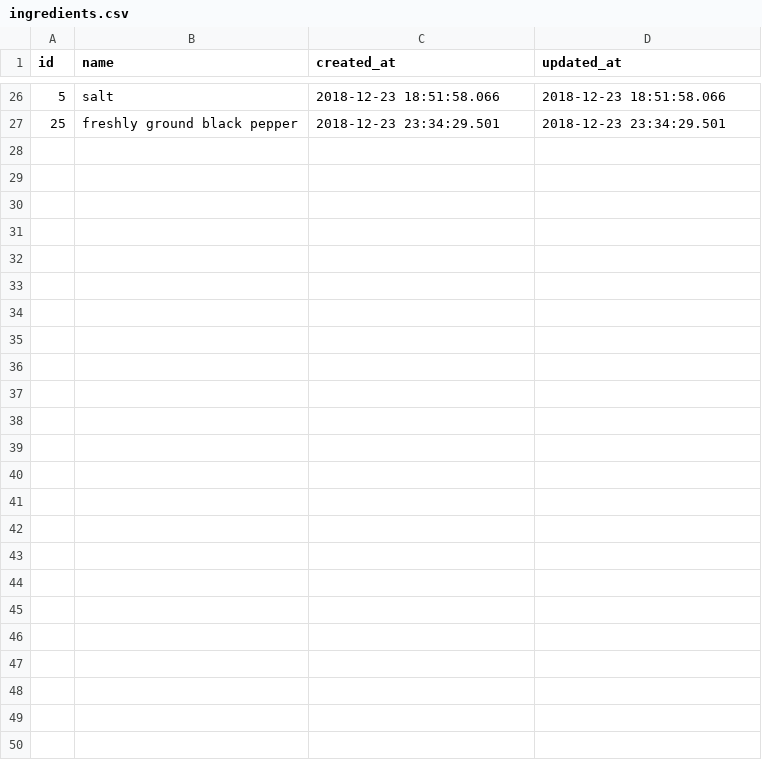
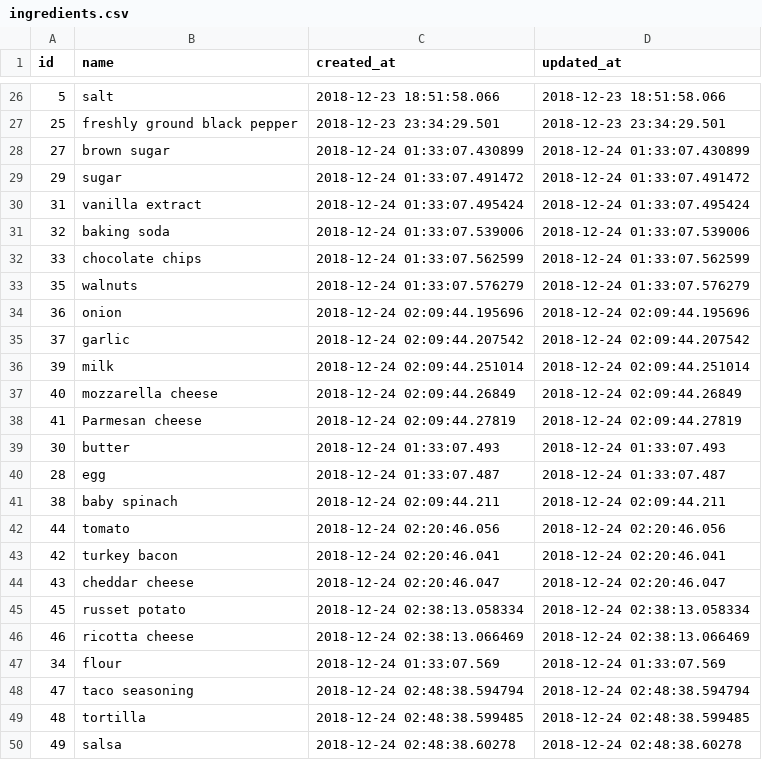
Before and after one commit to philiprlarie/recipes, a CSV file: lib/csv/ingredients.csv, drawn as a sheet; only a part is shown, gaps mark what is left out; the diff names each change by its address in the sheet, - before the commit and + after, or states it on an @@ line.

```diff
--- a/lib/csv/ingredients.csv
+++ b/lib/csv/ingredients.csv
+row 28: 27 | brown sugar | 2018-12-24 01:33:07.430899 | 2018-12-24 01:33:07.430899
+row 29: 29 | sugar | 2018-12-24 01:33:07.491472 | 2018-12-24 01:33:07.491472
+row 30: 31 | vanilla extract | 2018-12-24 01:33:07.495424 | 2018-12-24 01:33:07.495424
+row 31: 32 | baking soda | 2018-12-24 01:33:07.539006 | 2018-12-24 01:33:07.539006
+row 32: 33 | chocolate chips | 2018-12-24 01:33:07.562599 | 2018-12-24 01:33:07.562599
+row 33: 35 | walnuts | 2018-12-24 01:33:07.576279 | 2018-12-24 01:33:07.576279
+row 34: 36 | onion | 2018-12-24 02:09:44.195696 | 2018-12-24 02:09:44.195696
+row 35: 37 | garlic | 2018-12-24 02:09:44.207542 | 2018-12-24 02:09:44.207542
+row 36: 39 | milk | 2018-12-24 02:09:44.251014 | 2018-12-24 02:09:44.251014
+row 37: 40 | mozzarella cheese | 2018-12-24 02:09:44.26849 | 2018-12-24 02:09:44.26849
+row 38: 41 | Parmesan cheese | 2018-12-24 02:09:44.27819 | 2018-12-24 02:09:44.27819
+row 39: 30 | butter | 2018-12-24 01:33:07.493 | 2018-12-24 01:33:07.493
+row 40: 28 | egg | 2018-12-24 01:33:07.487 | 2018-12-24 01:33:07.487
+row 41: 38 | baby spinach | 2018-12-24 02:09:44.211 | 2018-12-24 02:09:44.211
+row 42: 44 | tomato | 2018-12-24 02:20:46.056 | 2018-12-24 02:20:46.056
+row 43: 42 | turkey bacon | 2018-12-24 02:20:46.041 | 2018-12-24 02:20:46.041
+row 44: 43 | cheddar cheese | 2018-12-24 02:20:46.047 | 2018-12-24 02:20:46.047
+row 45: 45 | russet potato | 2018-12-24 02:38:13.058334 | 2018-12-24 02:38:13.058334
+row 46: 46 | ricotta cheese | 2018-12-24 02:38:13.066469 | 2018-12-24 02:38:13.066469
+row 47: 34 | flour | 2018-12-24 01:33:07.569 | 2018-12-24 01:33:07.569
+row 48: 47 | taco seasoning | 2018-12-24 02:48:38.594794 | 2018-12-24 02:48:38.594794
+row 49: 48 | tortilla | 2018-12-24 02:48:38.599485 | 2018-12-24 02:48:38.599485
+row 50: 49 | salsa | 2018-12-24 02:48:38.60278 | 2018-12-24 02:48:38.60278
```
Also changed, not shown: lib/csv/measures.csv, lib/csv/recipe_ingredients.csv, 4 other files.
